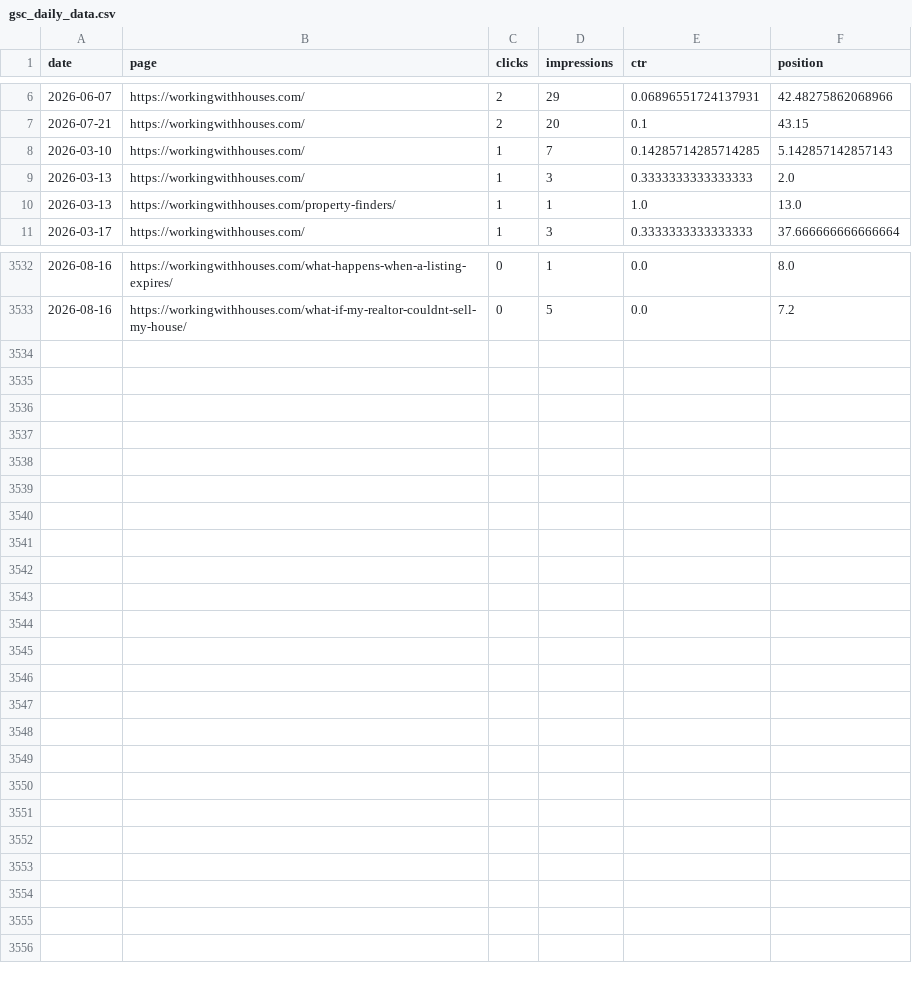
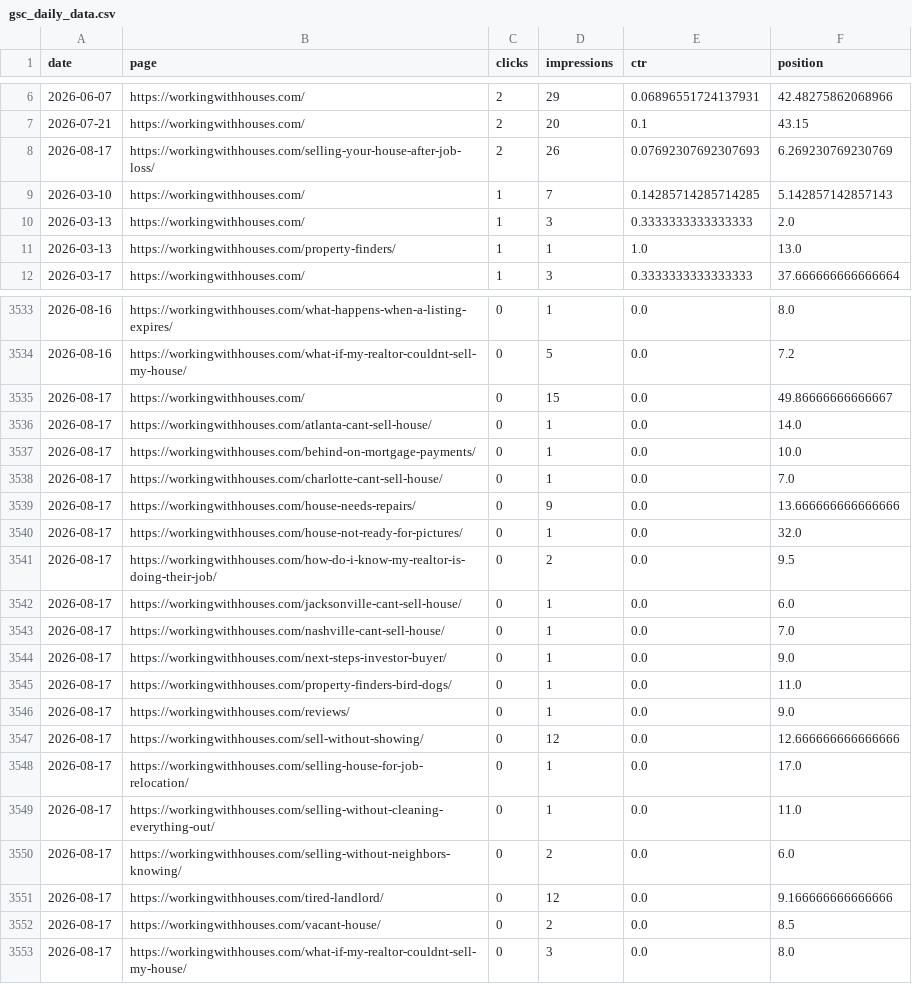
Before and after one commit to figlesias7/GSC-Tracker, a CSV file: data/gsc_daily_data.csv, drawn as a sheet; only a part is shown, gaps mark what is left out.

```diff
--- a/data/gsc_daily_data.csv
+++ b/data/gsc_daily_data.csv
@@ -7,2 +7,3 @@ date,page,clicks,impressions,ctr,position
 2026-07-21,https://workingwithhouses.com/,2,20,0.1,43.15
+2026-08-17,https://workingwithhouses.com/selling-your-house-after-job-loss/,2,26,0.07692307692307693,6.269230769230769
 2026-03-10,https://workingwithhouses.com/,1,7,0.14285714285714285,5.142857142857143
@@ -3533 +3534,20 @@ date,page,clicks,impressions,ctr,position
 2026-08-16,https://workingwithhouses.com/what-if-my-realtor-couldnt-sell-my-house/,0,5,0.0,7.2
+2026-08-17,https://workingwithhouses.com/,0,15,0.0,49.86666666666667
+2026-08-17,https://workingwithhouses.com/atlanta-cant-sell-house/,0,1,0.0,14.0
+2026-08-17,https://workingwithhouses.com/behind-on-mortgage-payments/,0,1,0.0,10.0
+2026-08-17,https://workingwithhouses.com/charlotte-cant-sell-house/,0,1,0.0,7.0
+2026-08-17,https://workingwithhouses.com/house-needs-repairs/,0,9,0.0,13.666666666666666
+2026-08-17,https://workingwithhouses.com/house-not-ready-for-pictures/,0,1,0.0,32.0
+2026-08-17,https://workingwithhouses.com/how-do-i-know-my-realtor-is-doing-their-job/,0,2,0.0,9.5
+2026-08-17,https://workingwithhouses.com/jacksonville-cant-sell-house/,0,1,0.0,6.0
+2026-08-17,https://workingwithhouses.com/nashville-cant-sell-house/,0,1,0.0,7.0
+2026-08-17,https://workingwithhouses.com/next-steps-investor-buyer/,0,1,0.0,9.0
+2026-08-17,https://workingwithhouses.com/property-finders-bird-dogs/,0,1,0.0,11.0
+2026-08-17,https://workingwithhouses.com/reviews/,0,1,0.0,9.0
+2026-08-17,https://workingwithhouses.com/sell-without-showing/,0,12,0.0,12.666666666666666
+2026-08-17,https://workingwithhouses.com/selling-house-for-job-relocation/,0,1,0.0,17.0
+2026-08-17,https://workingwithhouses.com/selling-without-cleaning-everything-out/,0,1,0.0,11.0
+2026-08-17,https://workingwithhouses.com/selling-without-neighbors-knowing/,0,2,0.0,6.0
+2026-08-17,https://workingwithhouses.com/tired-landlord/,0,12,0.0,9.166666666666666
+2026-08-17,https://workingwithhouses.com/vacant-house/,0,2,0.0,8.5
+2026-08-17,https://workingwithhouses.com/what-if-my-realtor-couldnt-sell-my-house/,0,3,0.0,8.0
```
Also changed, not shown: 1 other file.
